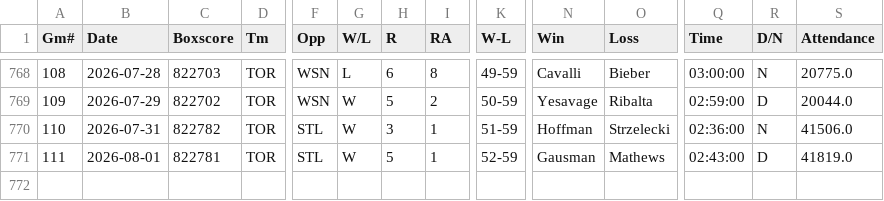
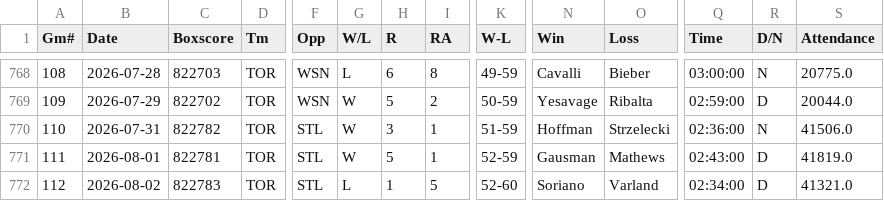
Before and after one commit to ironmanics/mlb-data, a CSV file: data/gamelogs/TOR.csv, drawn as a sheet; only a part is shown, gaps mark what is left out; rows hold the shown columns only; the diff names each change by its address in the sheet, - before the commit and + after, or states it on an @@ line.

Commit message:
Add 1 game(s) for TOR — 2026-08-03

```diff
--- a/data/gamelogs/TOR.csv
+++ b/data/gamelogs/TOR.csv
+row 772: 112 | 2026-08-02 | 822783 | TOR | STL | L | 1 | 5 | 52-60 | Soriano | Varland | 02:34:00 | D | 41321.0
```
